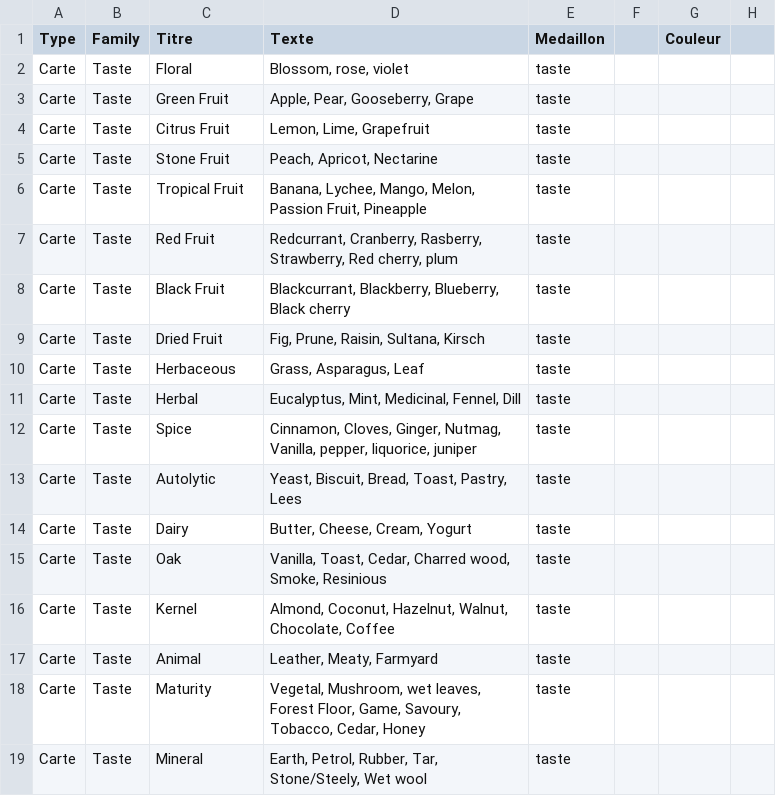
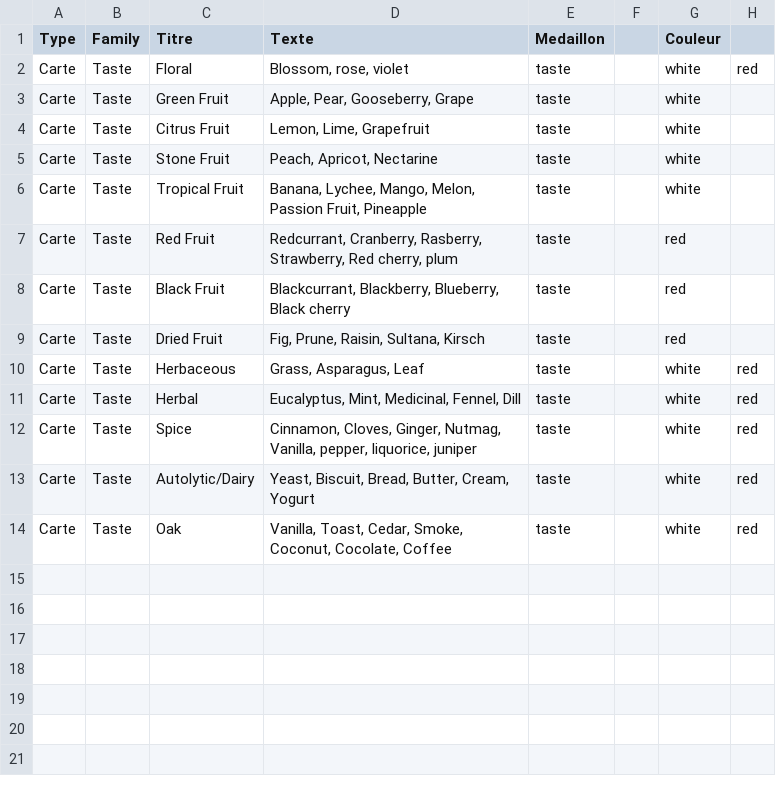
Before and after one commit to ssegolene/ypaw-cards, a CSV file: _data/taste.csv, drawn as a sheet.

Commit message:
Update taste.csv
suppression animal, mineral, maturity
added color
merged dairy/autolytic

```diff
--- a/_data/taste.csv
+++ b/_data/taste.csv
@@ -1,19 +1,14 @@
 Type,Family,Titre,Texte,Medaillon,,Couleur
-Carte,Taste,Floral,"Blossom, rose, violet",taste,,
-Carte,Taste,Green Fruit,"Apple, Pear, Gooseberry, Grape",taste,,
-Carte,Taste,Citrus Fruit,"Lemon, Lime, Grapefruit",taste,,
-Carte,Taste,Stone Fruit,"Peach, Apricot, Nectarine",taste,,
-Carte,Taste,Tropical Fruit,"Banana, Lychee, Mango, Melon, Passion Fruit, Pineapple",taste,,
-Carte,Taste,Red Fruit,"Redcurrant, Cranberry, Rasberry, Strawberry, Red cherry, plum",taste,,
-Carte,Taste,Black Fruit,"Blackcurrant, Blackberry, Blueberry, Black cherry",taste,,
-Carte,Taste,Dried Fruit,"Fig, Prune, Raisin, Sultana, Kirsch",taste,,
-Carte,Taste,Herbaceous,"Grass, Asparagus, Leaf",taste,,
-Carte,Taste,Herbal,"Eucalyptus, Mint, Medicinal, Fennel, Dill",taste,,
-Carte,Taste,Spice,"Cinnamon, Cloves, Ginger, Nutmag, Vanilla, pepper, liquorice, juniper",taste,,
-Carte,Taste,Autolytic,"Yeast, Biscuit, Bread, Toast, Pastry, Lees",taste,,
-Carte,Taste,Dairy,"Butter, Cheese, Cream, Yogurt",taste,,
-Carte,Taste,Oak,"Vanilla, Toast, Cedar, Charred wood, Smoke, Resinious",taste,,
-Carte,Taste,Kernel,"Almond, Coconut, Hazelnut, Walnut, Chocolate, Coffee",taste,,
-Carte,Taste,Animal,"Leather, Meaty, Farmyard",taste,,
-Carte,Taste,Maturity,"Vegetal, Mushroom, wet leaves, Forest Floor, Game, Savoury, Tobacco, Cedar, Honey",taste,,
-Carte,Taste,Mineral,"Earth, Petrol, Rubber, Tar, Stone/Steely, Wet wool",taste,,
+Carte,Taste,Floral,"Blossom, rose, violet",taste,,white,red
+Carte,Taste,Green Fruit,"Apple, Pear, Gooseberry, Grape",taste,,white
+Carte,Taste,Citrus Fruit,"Lemon, Lime, Grapefruit",taste,,white
+Carte,Taste,Stone Fruit,"Peach, Apricot, Nectarine",taste,,white
+Carte,Taste,Tropical Fruit,"Banana, Lychee, Mango, Melon, Passion Fruit, Pineapple",taste,,white
+Carte,Taste,Red Fruit,"Redcurrant, Cranberry, Rasberry, Strawberry, Red cherry, plum",taste,,red
+Carte,Taste,Black Fruit,"Blackcurrant, Blackberry, Blueberry, Black cherry",taste,,red
+Carte,Taste,Dried Fruit,"Fig, Prune, Raisin, Sultana, Kirsch",taste,,red
+Carte,Taste,Herbaceous,"Grass, Asparagus, Leaf",taste,,white,red
+Carte,Taste,Herbal,"Eucalyptus, Mint, Medicinal, Fennel, Dill",taste,,white,red
+Carte,Taste,Spice,"Cinnamon, Cloves, Ginger, Nutmag, Vanilla, pepper, liquorice, juniper",taste,,white,red
+Carte,Taste,Autolytic/Dairy,"Yeast, Biscuit, Bread, Butter, Cream, Yogurt",taste,,white,red
+Carte,Taste,Oak,"Vanilla, Toast, Cedar, Smoke, Coconut, Cocolate, Coffee",taste,,white,red
```
